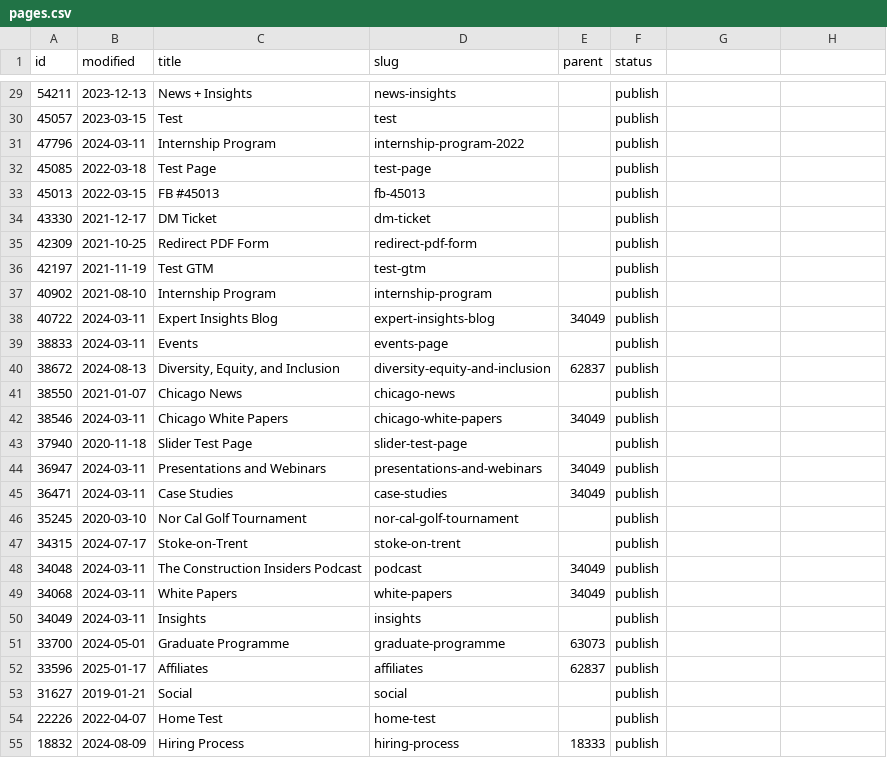
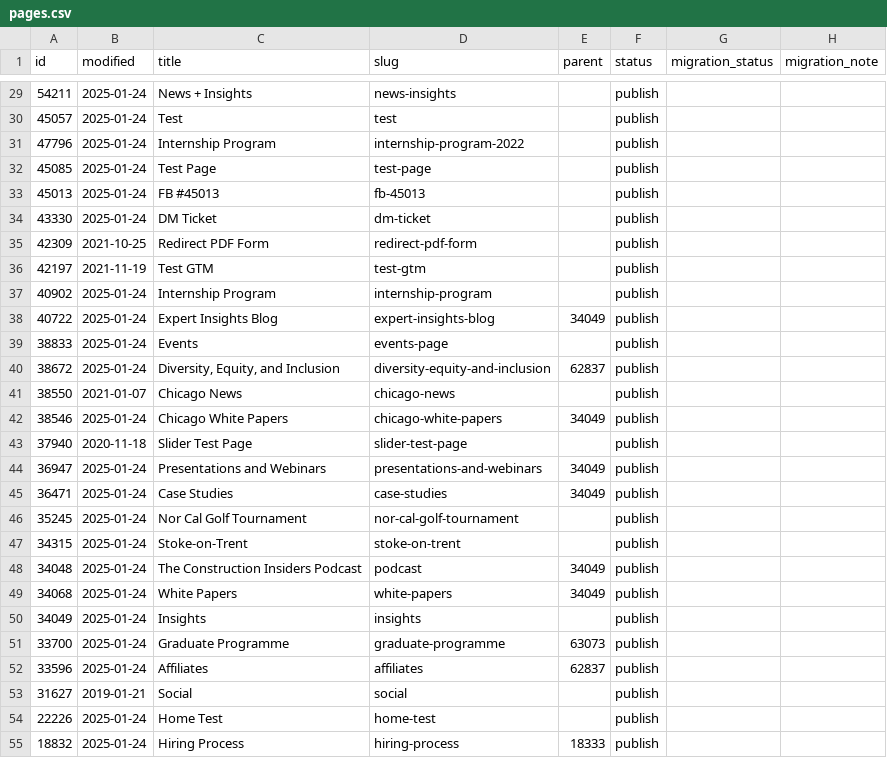
Before and after one commit to autogram-is/cg-web, a CSV file: public_html/wp-content/plugins/cg-migrate/content/pages.csv, drawn as a sheet; only a part is shown, gaps mark what is left out; the diff covers the shown part only.

```diff
--- a/public_html/wp-content/plugins/cg-migrate/content/pages.csv
+++ b/public_html/wp-content/plugins/cg-migrate/content/pages.csv
@@ -1 +1 @@
-id,modified,title,slug,parent,status
+id,modified,title,slug,parent,status,migration_status,migration_note
@@ -29,6 +29,6 @@ id,modified,title,slug,parent,status
-54211,2023-12-13,"News + Insights",news-insights,,publish
-45057,2023-03-15,Test,test,,publish
-47796,2024-03-11,"Internship Program",internship-program-2022,,publish
-45085,2022-03-18,"Test Page",test-page,,publish
-45013,2022-03-15,"FB #45013",fb-45013,,publish
-43330,2021-12-17,"DM Ticket",dm-ticket,,publish
+54211,2025-01-24,"News + Insights",news-insights,,publish,,
+45057,2025-01-24,Test,test,,publish,,
+47796,2025-01-24,"Internship Program",internship-program-2022,,publish,,
+45085,2025-01-24,"Test Page",test-page,,publish,,
+45013,2025-01-24,"FB #45013",fb-45013,,publish,,
+43330,2025-01-24,"DM Ticket",dm-ticket,,publish,,
@@ -37,4 +37,4 @@ id,modified,title,slug,parent,status
-40902,2021-08-10,"Internship Program",internship-program,,publish
-40722,2024-03-11,"Expert Insights Blog",expert-insights-blog,34049,publish
-38833,2024-03-11,Events,events-page,,publish
-38672,2024-08-13,"Diversity, Equity, and Inclusion",diversity-equity-and-inclusion,62837,publish
+40902,2025-01-24,"Internship Program",internship-program,,publish,,
+40722,2025-01-24,"Expert Insights Blog",expert-insights-blog,34049,publish,,
+38833,2025-01-24,Events,events-page,,publish,,
+38672,2025-01-24,"Diversity, Equity, and Inclusion",diversity-equity-and-inclusion,62837,publish,,
@@ -42 +42 @@ id,modified,title,slug,parent,status
-38546,2024-03-11,"Chicago White Papers",chicago-white-papers,34049,publish
+38546,2025-01-24,"Chicago White Papers",chicago-white-papers,34049,publish,,
@@ -44,9 +44,9 @@ id,modified,title,slug,parent,status
-36947,2024-03-11,"Presentations and Webinars",presentations-and-webinars,34049,publish
-36471,2024-03-11,"Case Studies",case-studies,34049,publish
-35245,2020-03-10,"Nor Cal Golf Tournament",nor-cal-golf-tournament,,publish
-34315,2024-07-17,Stoke-on-Trent,stoke-on-trent,,publish
-34048,2024-03-11,"The Construction Insiders Podcast",podcast,34049,publish
-34068,2024-03-11,"White Papers",white-papers,34049,publish
-34049,2024-03-11,Insights,insights,,publish
-33700,2024-05-01,"Graduate Programme",graduate-programme,63073,publish
-33596,2025-01-17,Affiliates,affiliates,62837,publish
+36947,2025-01-24,"Presentations and Webinars",presentations-and-webinars,34049,publish,,
+36471,2025-01-24,"Case Studies",case-studies,34049,publish,,
+35245,2025-01-24,"Nor Cal Golf Tournament",nor-cal-golf-tournament,,publish,,
+34315,2025-01-24,Stoke-on-Trent,stoke-on-trent,,publish,,
+34048,2025-01-24,"The Construction Insiders Podcast",podcast,34049,publish,,
+34068,2025-01-24,"White Papers",white-papers,34049,publish,,
+34049,2025-01-24,Insights,insights,,publish,,
+33700,2025-01-24,"Graduate Programme",graduate-programme,63073,publish,,
+33596,2025-01-24,Affiliates,affiliates,62837,publish,,
@@ -54,2 +54,2 @@ id,modified,title,slug,parent,status
-22226,2022-04-07,"Home Test",home-test,,publish
-18832,2024-08-09,"Hiring Process",hiring-process,18333,publish
+22226,2025-01-24,"Home Test",home-test,,publish,,
+18832,2025-01-24,"Hiring Process",hiring-process,18333,publish,,
```
Also changed, not shown: 41 edited cells elsewhere in this file, public_html/wp-content/plugins/cg-migrate/content/offices.csv, 7 other files.
